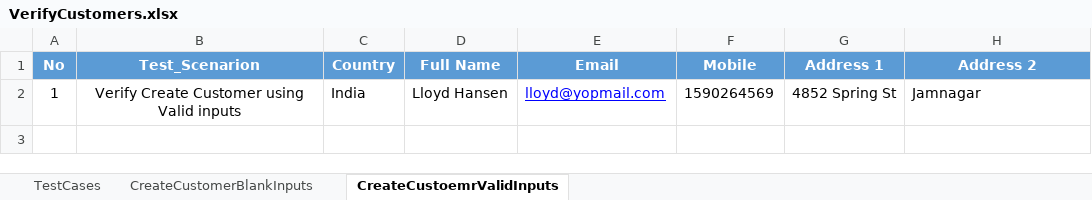
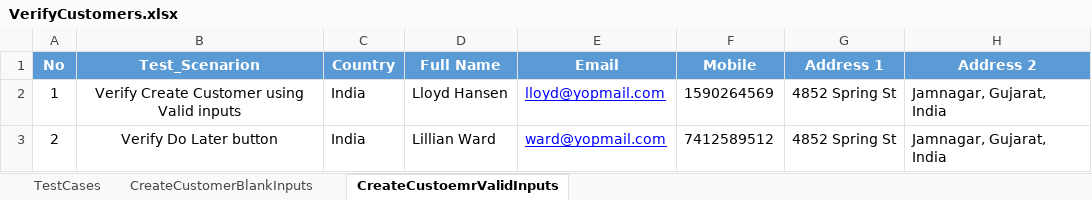
Before and after one commit to QaTechno2017/ReternX, an Excel workbook: src/main/resources/excelfiles/VerifyCustomers.xlsx, sheet CreateCustoemrValidInputs, drawn as a sheet; values as stored, in another font and other column widths than the file's, no borders; the diff names each change by its address in the sheet, - before the commit and + after, or states it on an @@ line.

Commit message:
Google Address search query solve

```diff
--- a/src/main/resources/excelfiles/VerifyCustomers.xlsx (sheet CreateCustoemrValidInputs)
+++ b/src/main/resources/excelfiles/VerifyCustomers.xlsx (sheet CreateCustoemrValidInputs)
-H2 (Address 2): Jamnagar
+H2 (Address 2): Jamnagar, Gujarat, India
+row 3: 2 | Verify Do Later button | India | Lillian Ward | ward@yopmail.com | 7412589512 | 4852 Spring St | Jamnagar, Gujarat, India
```
Also changed, not shown: sheet CreateCustomerBlankInputs, target/classes/excelfiles/VerifyCustomers.xlsx, 22 other files.
